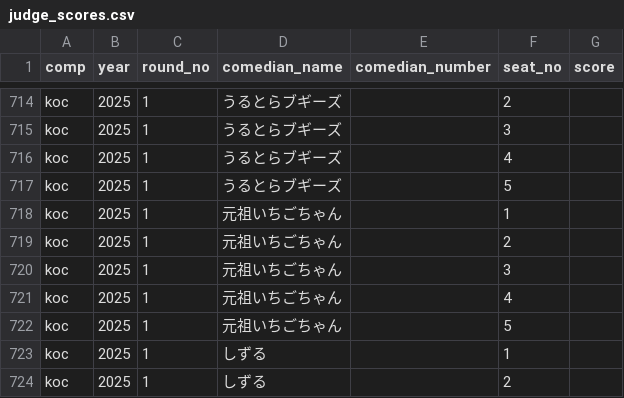
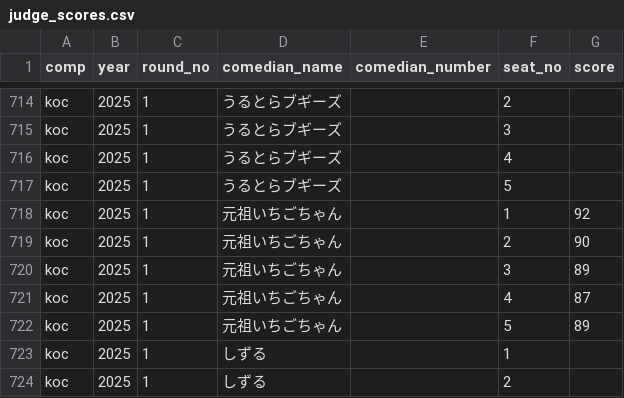
Before and after one commit to gmmtea/owarai-data, a CSV file: seed_csv/judge_scores.csv, drawn as a sheet; only a part is shown, gaps mark what is left out.

```diff
--- a/seed_csv/judge_scores.csv
+++ b/seed_csv/judge_scores.csv
@@ -717,7 +717,7 @@ koc,2025,1,うるとらブギーズ,,4,
 koc,2025,1,うるとらブギーズ,,5,
-koc,2025,1,元祖いちごちゃん,,1,
-koc,2025,1,元祖いちごちゃん,,2,
-koc,2025,1,元祖いちごちゃん,,3,
-koc,2025,1,元祖いちごちゃん,,4,
-koc,2025,1,元祖いちごちゃん,,5,
+koc,2025,1,元祖いちごちゃん,,1,92
+koc,2025,1,元祖いちごちゃん,,2,90
+koc,2025,1,元祖いちごちゃん,,3,89
+koc,2025,1,元祖いちごちゃん,,4,87
+koc,2025,1,元祖いちごちゃん,,5,89
 koc,2025,1,しずる,,1,
```
Also changed, not shown: seed_csv/final_results.csv, 1 other file.
